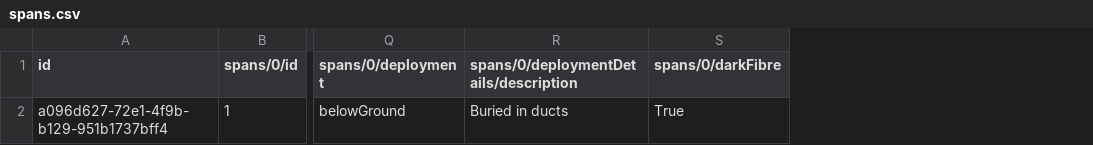
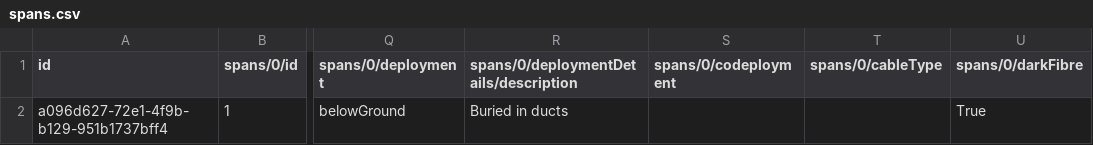
Before and after one commit to Open-Telecoms-Data/open-fibre-data-standard, a CSV file: examples/csv/spans.csv, drawn as a sheet; only a part is shown, gaps mark what is left out; the diff names each change by its address in the sheet, - before the commit and + after, or states it on an @@ line.

```diff
--- a/examples/csv/spans.csv
+++ b/examples/csv/spans.csv
+column S (spans/0/codeployment), empty
+column T (spans/0/cableType), empty
```
Also changed, not shown: examples/csv/template/spans.csv, schema/geopackage/table_definitions/codelist_tables.csv, 9 other files.
